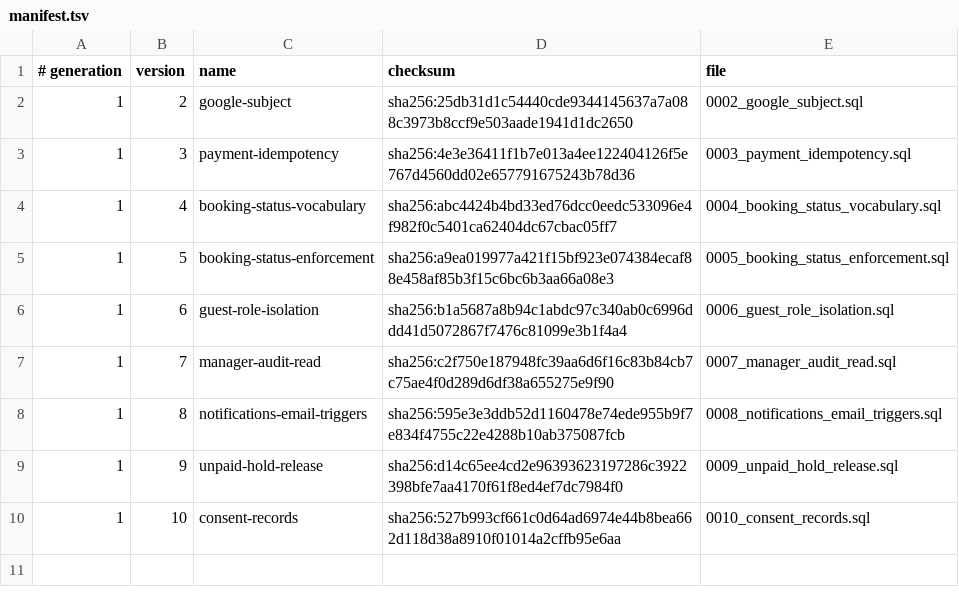
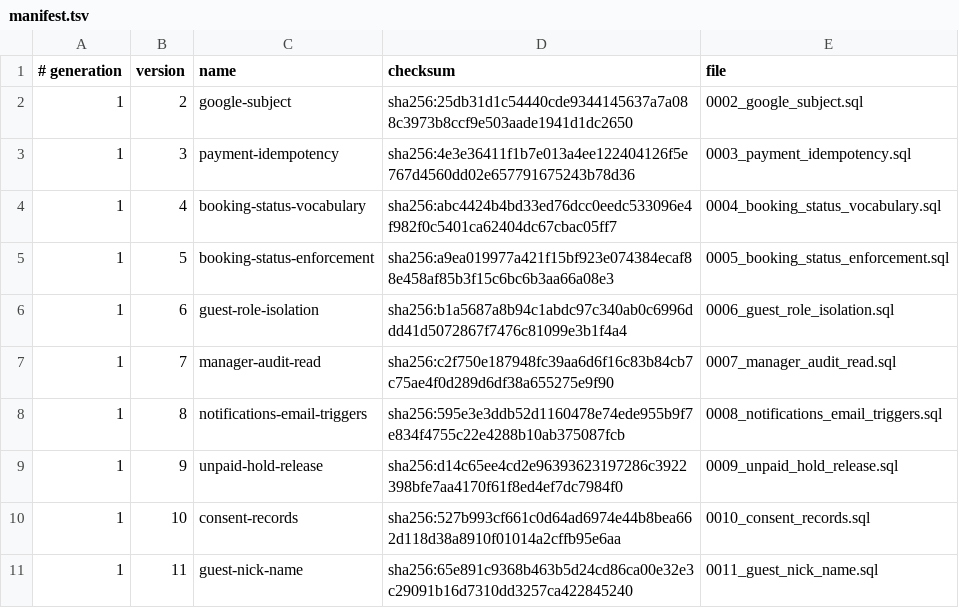
Before and after one commit to siewong007/hotel-app, a TSV file: hotel-desktop/src-tauri/database/postgres/patches/manifest.tsv, drawn as a sheet.

```diff
--- a/hotel-desktop/src-tauri/database/postgres/patches/manifest.tsv
+++ b/hotel-desktop/src-tauri/database/postgres/patches/manifest.tsv
@@ -10 +10,2 @@
 1	10	consent-records	sha256:527b993cf661c0d64ad6974e44b8bea662d118d38a8910f01014a2cffb95e6aa	0010_consent_records.sql
+1	11	guest-nick-name	sha256:65e891c9368b463b5d24cd86ca00e32e3c29091b16d7310dd3257ca422845240	0011_guest_nick_name.sql
```
Also changed, not shown: 10 other files.
